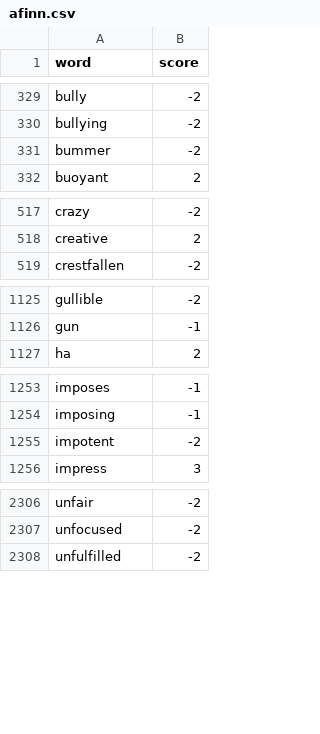
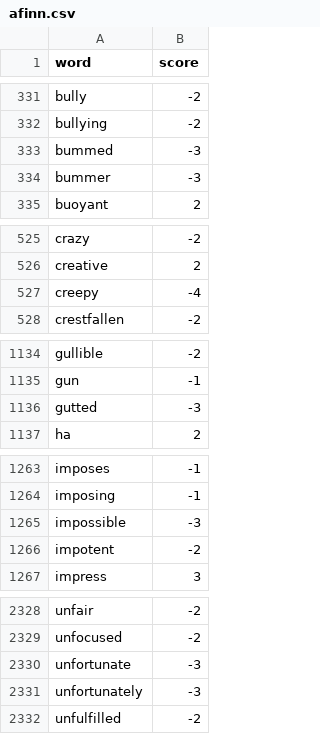
Before and after one commit to Finesomtoe/sentimentanalysis, a CSV file: MainProject/afinn.csv, drawn as a sheet; only a part is shown, gaps mark what is left out; the diff covers the shown part only.

```diff
--- a/MainProject/afinn.csv
+++ b/MainProject/afinn.csv
@@ -330,3 +332,4 @@ bully,-2
 bullying,-2
-bummer,-2
+bummed,-3
+bummer,-3
 buoyant,2
@@ -518,2 +526,3 @@ crazy,-2
 creative,2
+creepy,-4
 crestfallen,-2
@@ -1126,2 +1135,3 @@ gullible,-2
 gun,-1
+gutted,-3
 ha,2
@@ -1254,2 +1264,3 @@ imposes,-1
 imposing,-1
+impossible,-3
 impotent,-2
@@ -2307,2 +2329,4 @@ unfair,-2
 unfocused,-2
+unfortunate,-3
+unfortunately,-3
 unfulfilled,-2
```
Also changed, not shown: 18 added rows and 1 edited cell elsewhere in this file, 5 other files.
